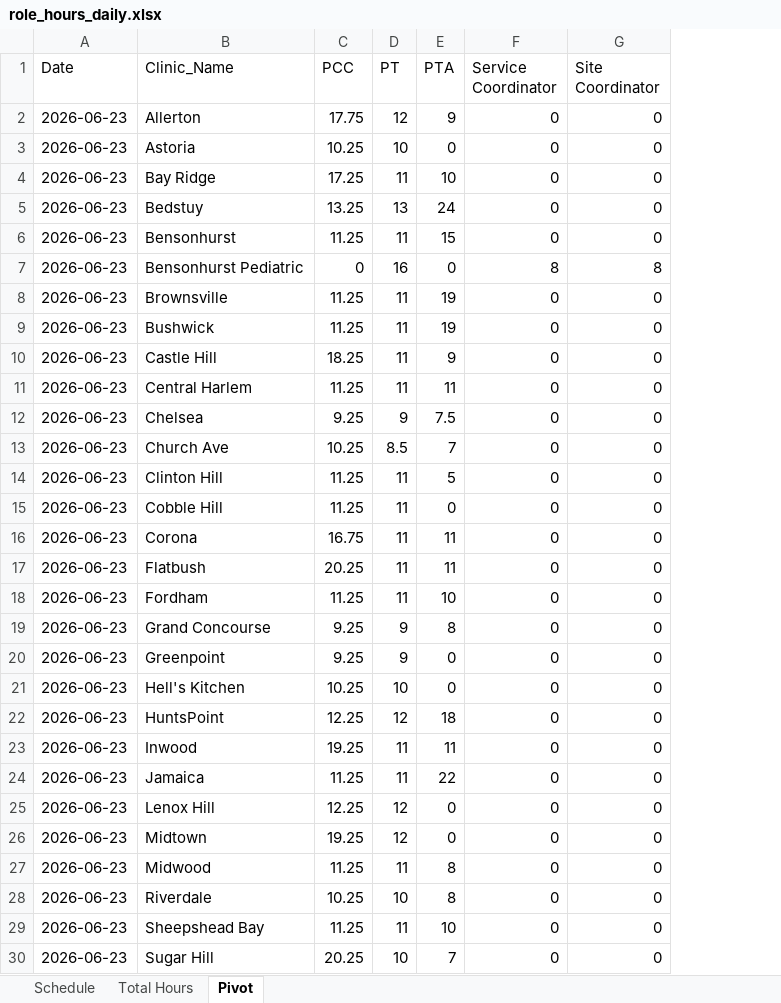
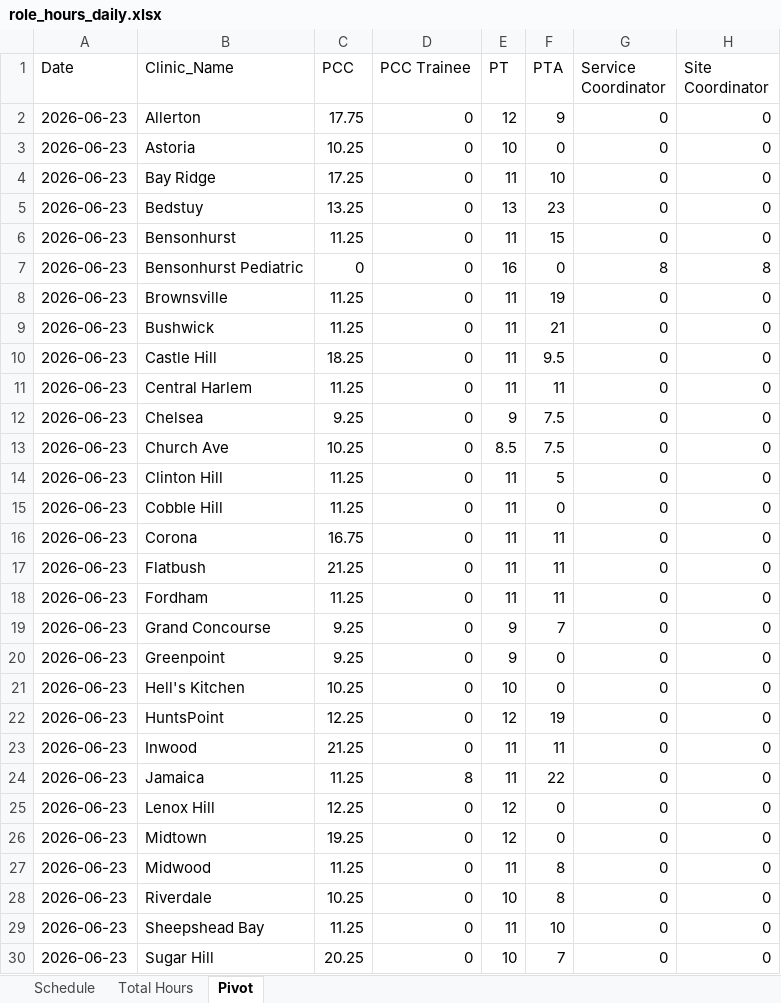
Before and after one commit to omarahmed-afk/Automate_deputy, an Excel workbook: role_hours_daily.xlsx, sheet Pivot, drawn as a sheet; only a part is shown; values as stored, in another font and other column widths than the file's, no borders; addresses are those after the commit; the diff names each change by its address in the sheet, - before the commit and + after, or states it on an @@ line.

```diff
--- a/role_hours_daily.xlsx (sheet Pivot)
+++ b/role_hours_daily.xlsx (sheet Pivot)
+column D (PCC Trainee), rows 2-30: 0 | 0 | 0 | 0 | 0 | 0 | 0 | 0 | 0 | 0 | 0 | 0 | 0 | 0 | 0 | 0 | 0 | 0 | 0 | 0 | 0 | 0 | 8 | 0 | 0 | 0 | 0 | 0 | 0
-F5 (PTA): 24
+F5 (PTA): 23
-F9 (PTA): 19
+F9 (PTA): 21
-F10 (PTA): 9
+F10 (PTA): 9.5
-F13 (PTA): 7
+F13 (PTA): 7.5
-C17 (PCC): 20.25
+C17 (PCC): 21.25
-F18 (PTA): 10
+F18 (PTA): 11
-F19 (PTA): 8
+F19 (PTA): 7
-F22 (PTA): 18
+F22 (PTA): 19
-C23 (PCC): 19.25
+C23 (PCC): 21.25
```
Also changed, not shown: sheet Schedule, sheet Total Hours, 8 other files.
